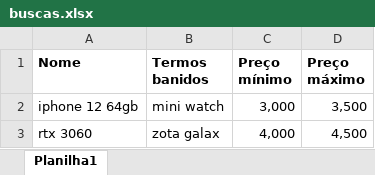
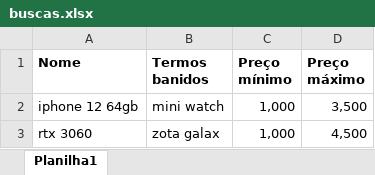
Before and after one commit to Arisson-Oliveira/Automacao-Web, an Excel workbook: buscas.xlsx, sheet Planilha1, drawn as a sheet; values as stored, in another font and other column widths than the file's, no borders; the diff names each change by its address in the sheet, - before the commit and + after, or states it on an @@ line.

```diff
--- a/buscas.xlsx (sheet Planilha1)
+++ b/buscas.xlsx (sheet Planilha1)
-C2 (Preço mínimo): 3,000
+C2 (Preço mínimo): 1,000
-C3 (Preço mínimo): 4,000
+C3 (Preço mínimo): 1,000
```
Also changed, not shown: 2 other files.
